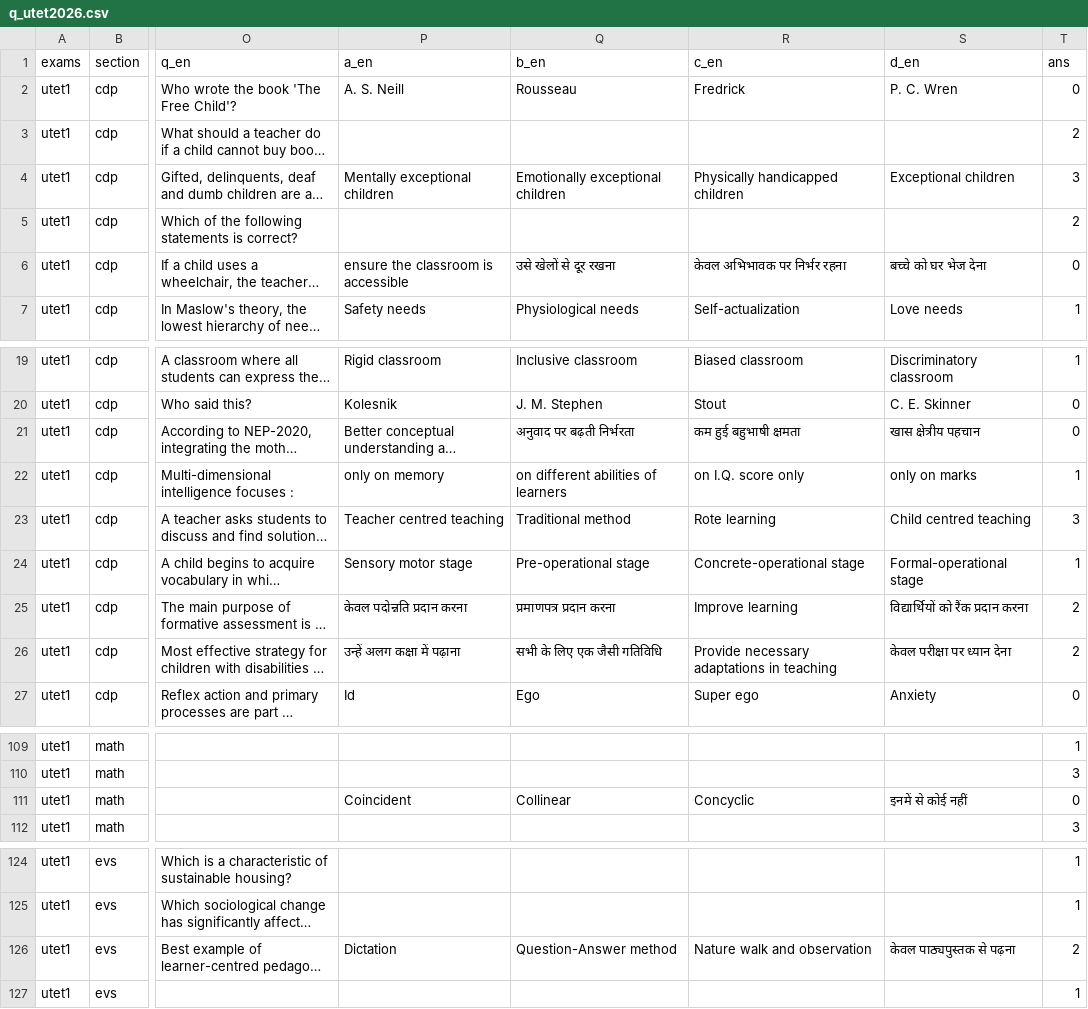
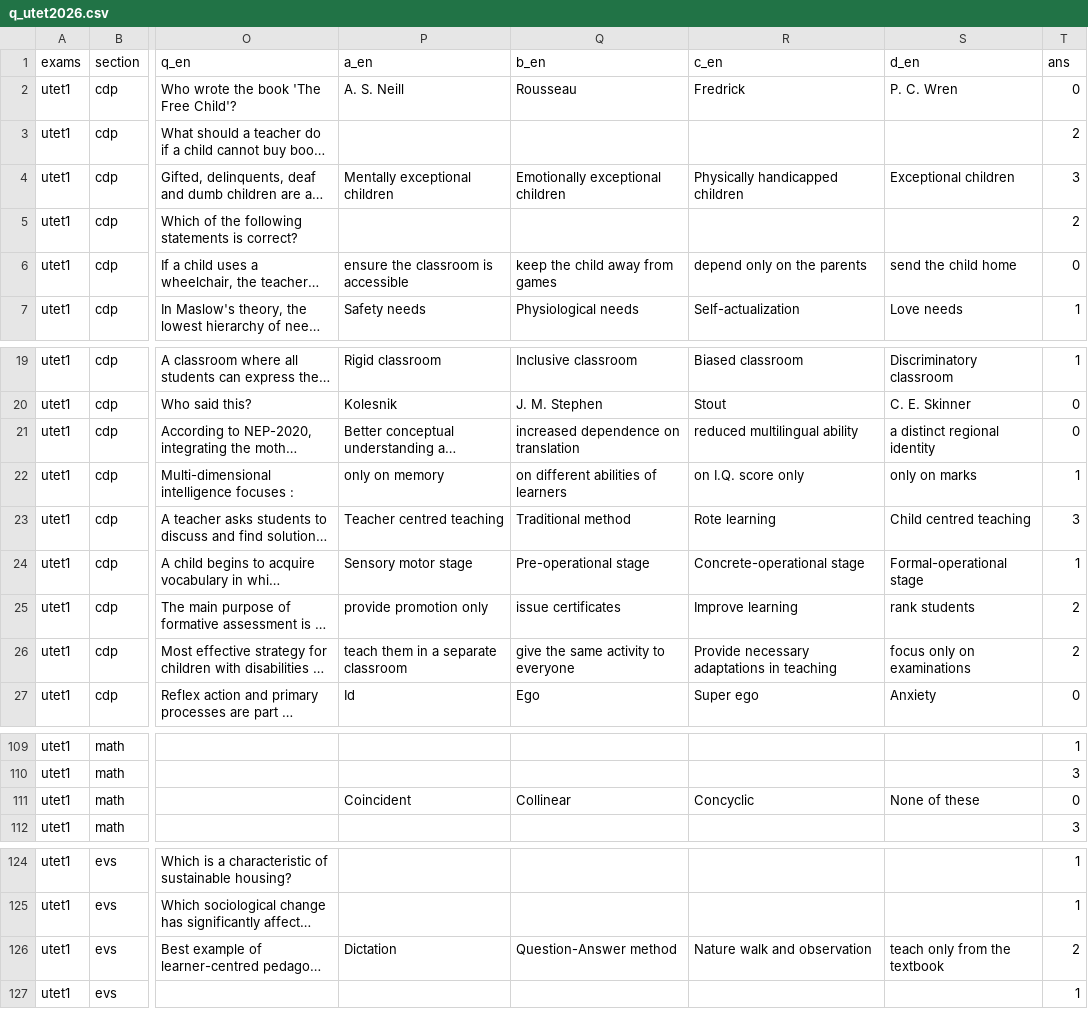
Before and after one commit to sherawali/tet, a CSV file: content/q_utet2026.csv, drawn as a sheet; only a part is shown, gaps mark what is left out; long unchanged cells end in …; the diff names each change by its address in the sheet, - before the commit and + after, or states it on an @@ line.

```diff
--- a/content/q_utet2026.csv
+++ b/content/q_utet2026.csv
-Q6 (b_en): उसे खेलों से दूर रखना
+Q6 (b_en): keep the child away from games
-R6 (c_en): केवल अभिभावक पर निर्भर रहना
+R6 (c_en): depend only on the parents
-S6 (d_en): बच्चे को घर भेज देना
+S6 (d_en): send the child home
-Q21 (b_en): अनुवाद पर बढ़ती निर्भरता
+Q21 (b_en): increased dependence on translation
-R21 (c_en): कम हुई बहुभाषी क्षमता
+R21 (c_en): reduced multilingual ability
-S21 (d_en): खास क्षेत्रीय पहचान
+S21 (d_en): a distinct regional identity
-P25 (a_en): केवल पदोन्नति प्रदान करना
+P25 (a_en): provide promotion only
-Q25 (b_en): प्रमाणपत्र प्रदान करना
+Q25 (b_en): issue certificates
-S25 (d_en): विद्यार्थियों को रैंक प्रदान करना
+S25 (d_en): rank students
-P26 (a_en): उन्हें अलग कक्षा में पढ़ाना
+P26 (a_en): teach them in a separate classroom
-Q26 (b_en): सभी के लिए एक जैसी गतिविधि
+Q26 (b_en): give the same activity to everyone
-S26 (d_en): केवल परीक्षा पर ध्यान देना
+S26 (d_en): focus only on examinations
-S111 (d_en): इनमें से कोई नहीं
+S111 (d_en): None of these
-S126 (d_en): केवल पाठ्यपुस्तक से पढ़ना
+S126 (d_en): teach only from the textbook
```
Also changed, not shown: content/q_utet2020.csv, content/q_utet2025.csv, 2 other files.
